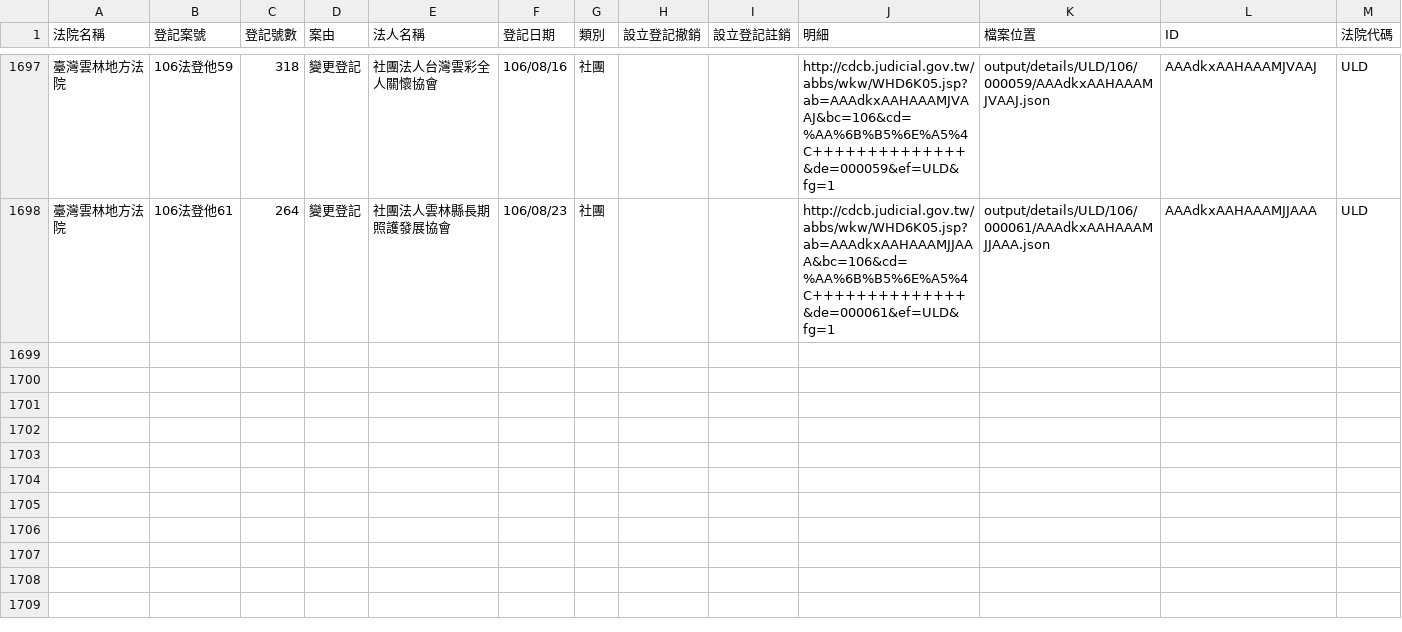
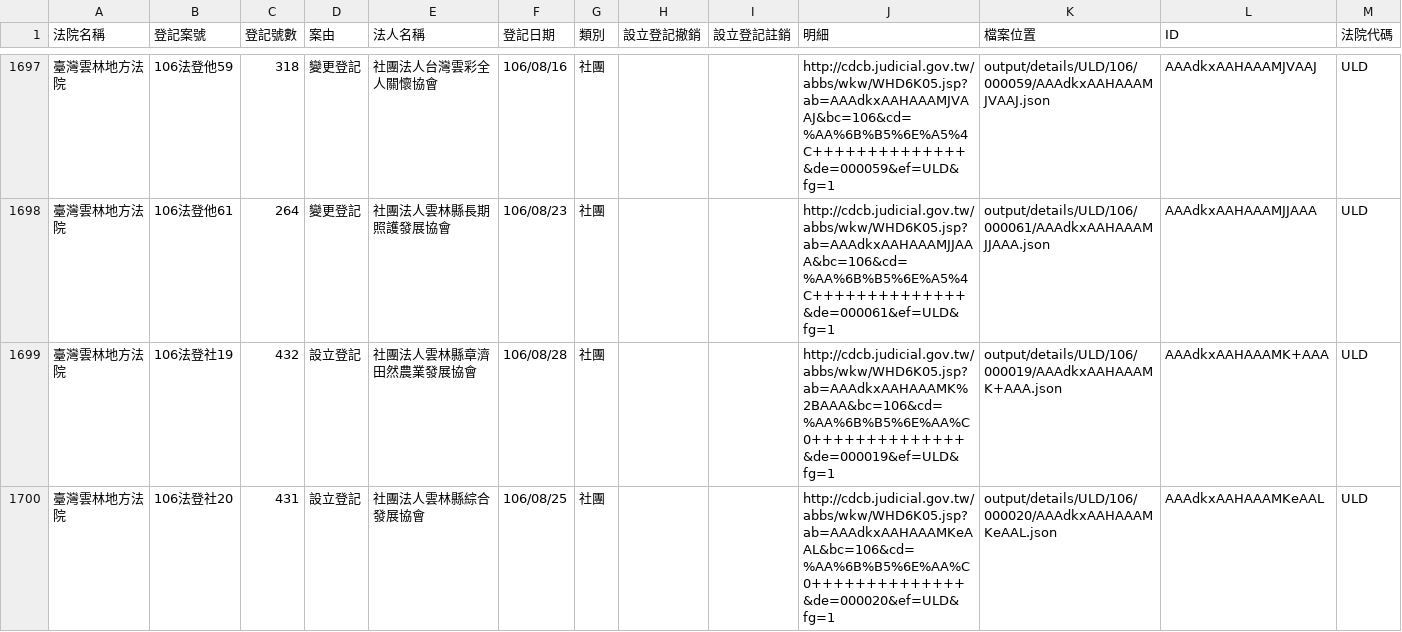
Before and after one commit to g0v/foundationtw, a CSV file: output/lists/ULD.csv, drawn as a sheet; only a part is shown, gaps mark what is left out.

Commit message:
update datasets @ 2017-08-30 02:00:01

```diff
--- a/output/lists/ULD.csv
+++ b/output/lists/ULD.csv
@@ -1698 +1698,3 @@
 臺灣雲林地方法院,106法登他61,264,變更登記,社團法人雲林縣長期照護發展協會,106/08/23,社團,,,http://cdcb.judicial.gov.tw/abbs/wkw/WHD6K05.jsp?ab=AAAdkxAAHAAAMJJAAA&bc=106&cd=%AA%6B%B5%6E%A5%4C++++++++++++++&de=000061&ef=ULD&fg=1,output/details/ULD/106/000061/AAAdkxAAHAAAMJJAAA.json,AAAdkxAAHAAAMJJAAA,ULD
+臺灣雲林地方法院,106法登社19,432,設立登記,社團法人雲林縣章濟田然農業發展協會,106/08/28,社團,,,http://cdcb.judicial.gov.tw/abbs/wkw/WHD6K05.jsp?ab=AAAdkxAAHAAAMK%2BAAA&bc=106&cd=%AA%6B%B5%6E%AA%C0++++++++++++++&de=000019&ef=ULD&fg=1,output/details/ULD/106/000019/AAAdkxAAHAAAMK+AAA.json,AAAdkxAAHAAAMK+AAA,ULD
+臺灣雲林地方法院,106法登社20,431,設立登記,社團法人雲林縣綜合發展協會,106/08/25,社團,,,http://cdcb.judicial.gov.tw/abbs/wkw/WHD6K05.jsp?ab=AAAdkxAAHAAAMKeAAL&bc=106&cd=%AA%6B%B5%6E%AA%C0++++++++++++++&de=000020&ef=ULD&fg=1,output/details/ULD/106/000020/AAAdkxAAHAAAMKeAAL.json,AAAdkxAAHAAAMKeAAL,ULD
```
Also changed, not shown: output/lists/ILD.csv, 27 other files.
